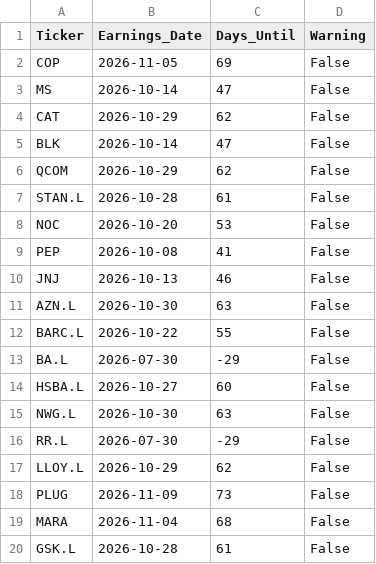
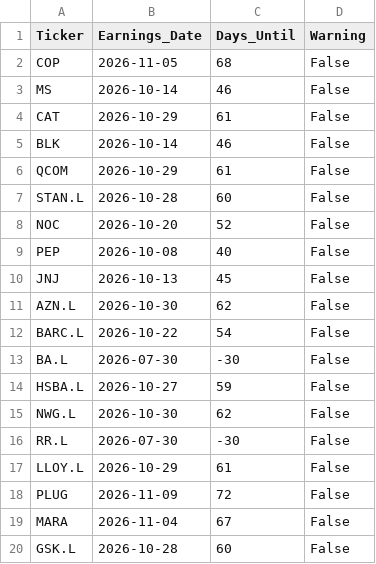
Before and after one commit to garywoodham/woody_stocks, a CSV file: earnings_calendar.csv, drawn as a sheet.

```diff
--- a/earnings_calendar.csv
+++ b/earnings_calendar.csv
@@ -1,20 +1,20 @@
 Ticker,Earnings_Date,Days_Until,Warning
-COP,2026-11-05,69,False
-MS,2026-10-14,47,False
-CAT,2026-10-29,62,False
-BLK,2026-10-14,47,False
-QCOM,2026-10-29,62,False
-STAN.L,2026-10-28,61,False
-NOC,2026-10-20,53,False
-PEP,2026-10-08,41,False
-JNJ,2026-10-13,46,False
-AZN.L,2026-10-30,63,False
-BARC.L,2026-10-22,55,False
-BA.L,2026-07-30,-29,False
-HSBA.L,2026-10-27,60,False
-NWG.L,2026-10-30,63,False
-RR.L,2026-07-30,-29,False
-LLOY.L,2026-10-29,62,False
-PLUG,2026-11-09,73,False
-MARA,2026-11-04,68,False
-GSK.L,2026-10-28,61,False
+COP,2026-11-05,68,False
+MS,2026-10-14,46,False
+CAT,2026-10-29,61,False
+BLK,2026-10-14,46,False
+QCOM,2026-10-29,61,False
+STAN.L,2026-10-28,60,False
+NOC,2026-10-20,52,False
+PEP,2026-10-08,40,False
+JNJ,2026-10-13,45,False
+AZN.L,2026-10-30,62,False
+BARC.L,2026-10-22,54,False
+BA.L,2026-07-30,-30,False
+HSBA.L,2026-10-27,59,False
+NWG.L,2026-10-30,62,False
+RR.L,2026-07-30,-30,False
+LLOY.L,2026-10-29,61,False
+PLUG,2026-11-09,72,False
+MARA,2026-11-04,67,False
+GSK.L,2026-10-28,60,False
```
Also changed, not shown: daily_signals.csv, risk_metrics.csv, 2 other files.
